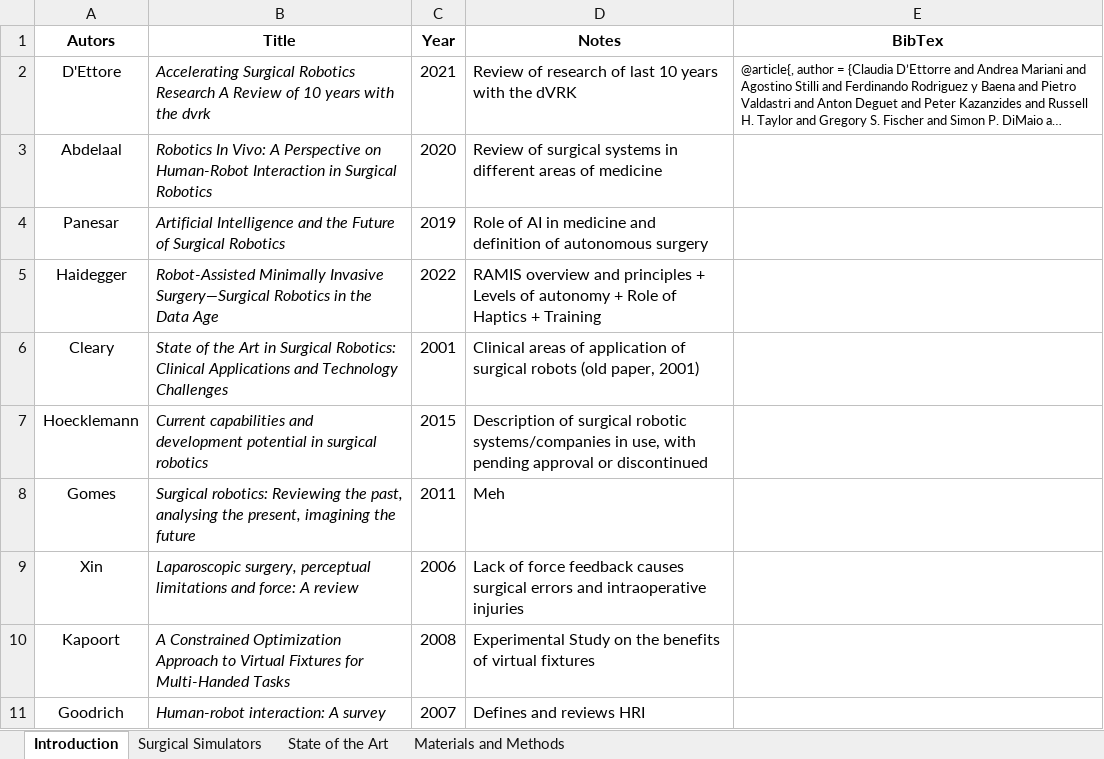
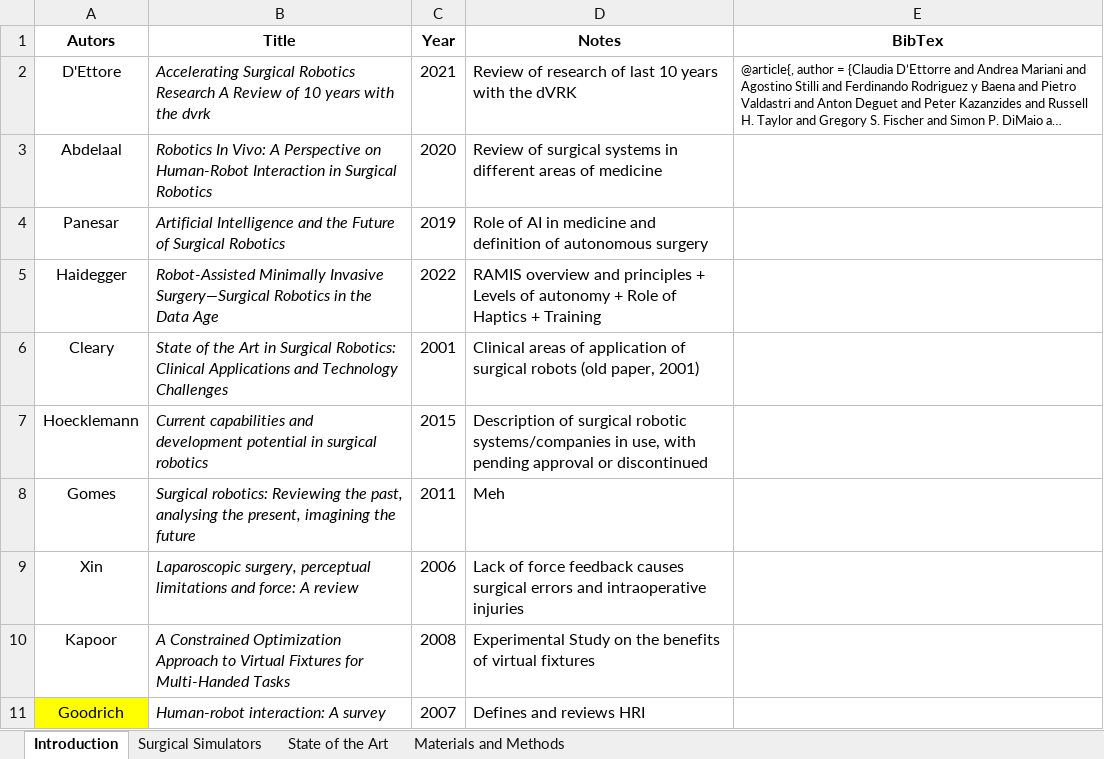
Before and after one commit to alberto-rota/Enhanched-Haptic-Training-for-Robotic-Assisted-Surgery, an Excel workbook: Essay/Reference Manager.xlsx, sheet Introduction, drawn as a sheet; long unchanged cells end in …; values as stored, in another font and other column widths than the file's, no borders; the diff names each change by its address in the sheet, - before the commit and + after, or states it on an @@ line.

Commit message:
Essay 0711

```diff
--- a/Essay/Reference Manager.xlsx (sheet Introduction)
+++ b/Essay/Reference Manager.xlsx (sheet Introduction)
-A10 (Autors): Kapoort
+A10 (Autors): Kapoor
-A11 fill: none
+A11 fill: #FFFF00
```
Also changed, not shown: 24 other files.
